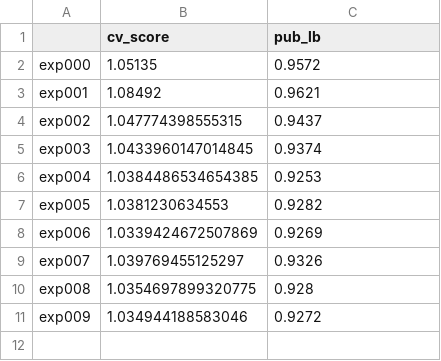
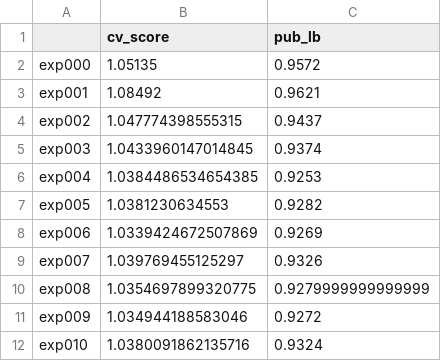
Before and after one commit to ykskks/atma8, a CSV file: logs/tracking.csv, drawn as a sheet.

```diff
--- a/logs/tracking.csv
+++ b/logs/tracking.csv
@@ -9,3 +9,4 @@ exp006,1.0339424672507869,0.9269
 exp007,1.039769455125297,0.9326
-exp008,1.0354697899320775,0.928
+exp008,1.0354697899320775,0.9279999999999999
 exp009,1.034944188583046,0.9272
+exp010,1.0380091862135716,0.9324
```
Also changed, not shown: 5 other files.
